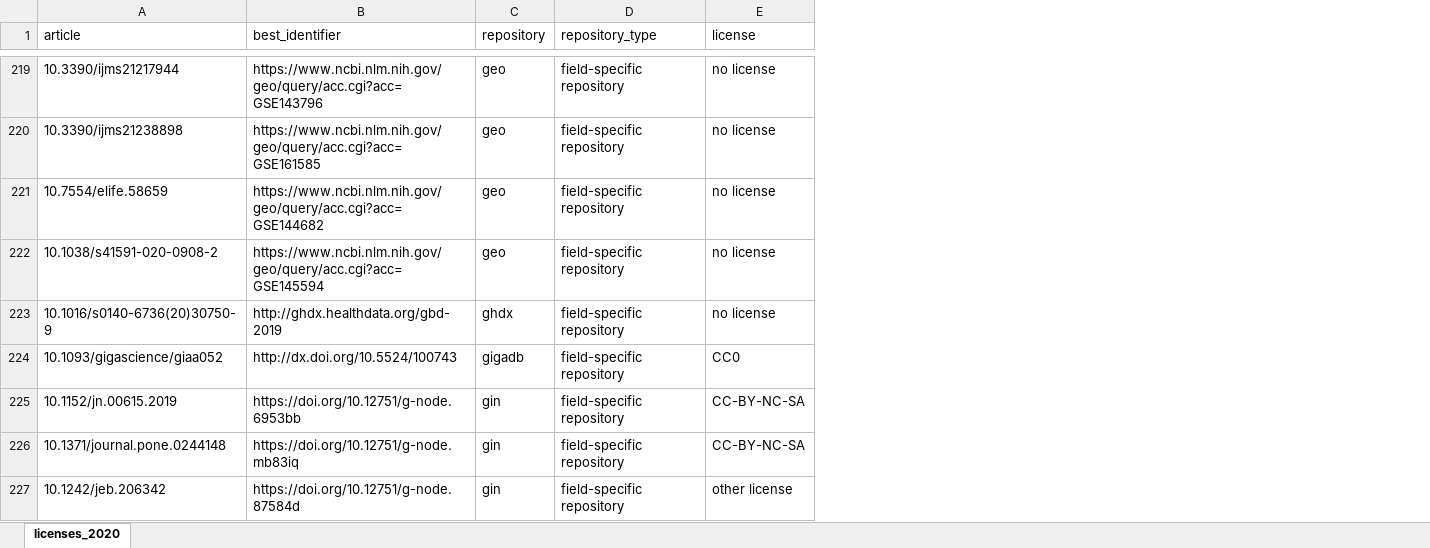
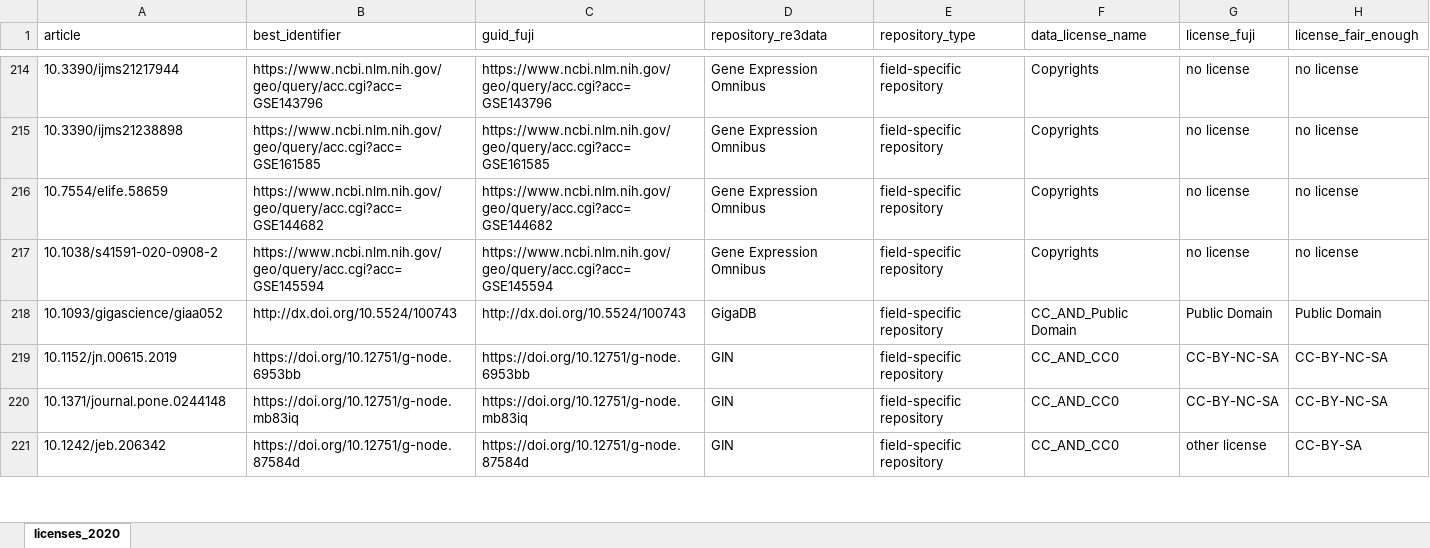
Before and after one commit to quest-bih/fair-assessment, an Excel workbook: output/licenses_2020.xlsx, sheet licenses_2020, drawn as a sheet; only a part is shown, gaps mark what is left out; values as stored, in another font and other column widths than the file's, no borders; removed rows and columns are numbered as before the commit, all else as after; the diff covers the shown part only; the diff names each change by its address in the sheet, - before the commit and + after, or states it on an @@ line.

Commit message:
update license info

```diff
--- a/output/licenses_2020.xlsx (sheet licenses_2020)
+++ b/output/licenses_2020.xlsx (sheet licenses_2020)
-column C (repository), rows 219-222: all geo; rows 224-227: gigadb | gin | gin | gin
+column C (guid_fuji), rows 214-221: https://www.ncbi.nlm.nih.gov/geo/query/acc.cgi?acc=GSE143796 | https://www.ncbi.nlm.nih.gov/geo/query/acc.cgi?acc=GSE161585 | https://www.ncbi.nlm.nih.gov/geo/query/acc.cgi?acc=GSE144682 | https://www.ncbi.nlm.nih.gov/geo/query/acc.cgi?acc=GSE145594 | http://dx.doi.org/10.5524/100743 | https://doi.org/10.12751/g-node.6953bb | https://doi.org/10.12751/g-node.mb83iq | https://doi.org/10.12751/g-node.87584d
+column D (repository_re3data), rows 214-221: Gene Expression Omnibus | Gene Expression Omnibus | Gene Expression Omnibus | Gene Expression Omnibus | GigaDB | GIN | GIN | GIN
+column F (data_license_name), rows 214-221: Copyrights | Copyrights | Copyrights | Copyrights | CC_AND_Public Domain | CC_AND_CC0 | CC_AND_CC0 | CC_AND_CC0
+column H (license_fair_enough), rows 214-221: no license | no license | no license | no license | Public Domain | CC-BY-NC-SA | CC-BY-NC-SA | CC-BY-SA
-G1: license
+G1: license_fuji
@@ row 223 moved to row 222: 10.1016/s0140-6736(20)30750-9 @@
-G218 (license_fuji): CC0
+G218 (license_fuji): Public Domain
```
Also changed, not shown: 16 moved rows and 3 edited cells elsewhere in this sheet, output/licenses_2020_processed_AI.xlsx, 4 other files.
